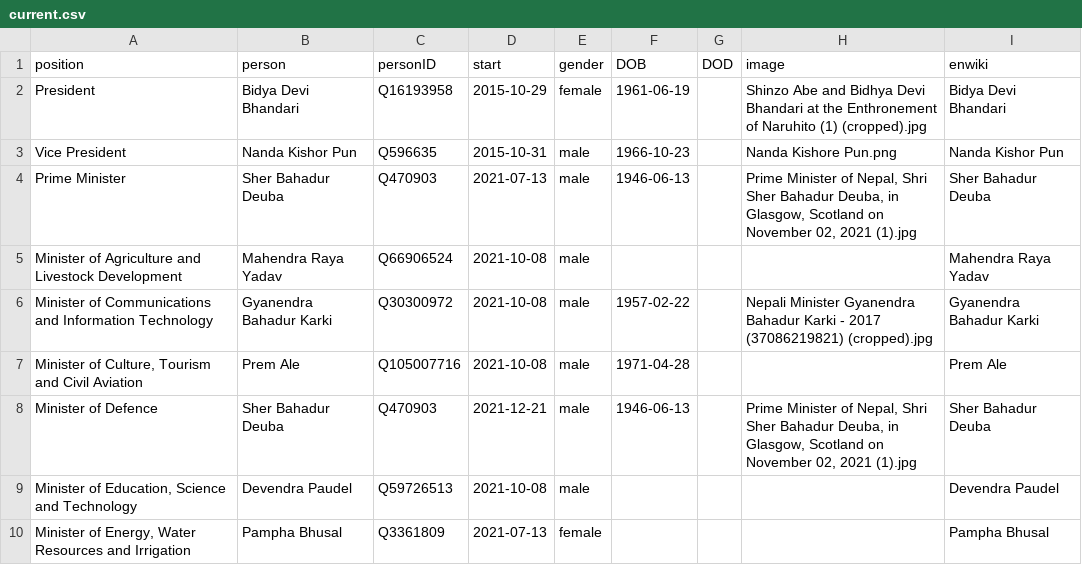
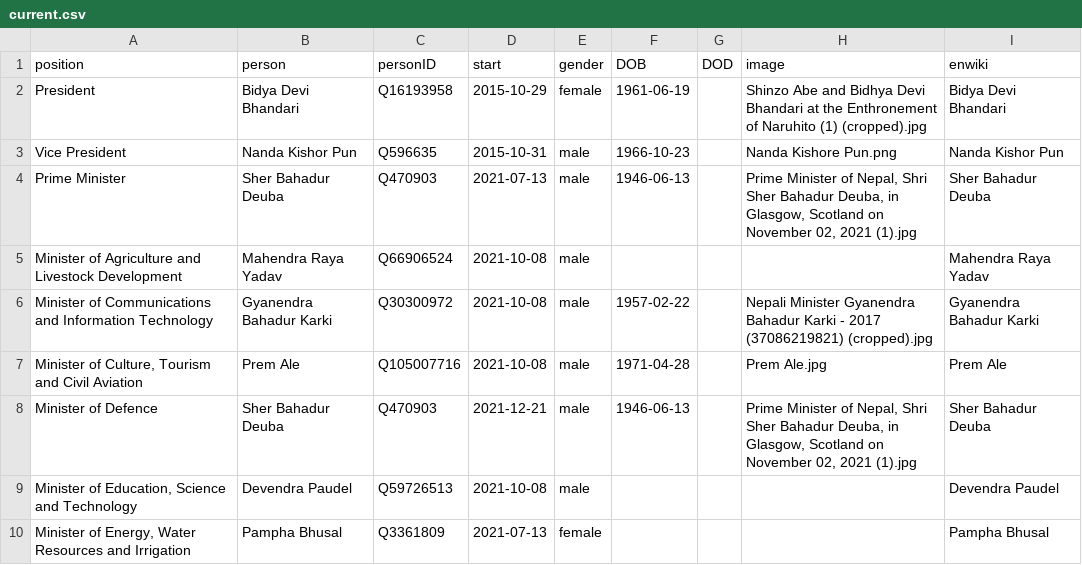
Before and after one commit to every-politician-scrapers/nepal-ministers, a CSV file: html/current.csv, drawn as a sheet; only a part is shown.

```diff
--- a/html/current.csv
+++ b/html/current.csv
@@ -6,3 +6,3 @@ Minister of Agriculture and Livestock Development,Mahendra Raya Yadav,Q66906524,
 Minister of Communications and Information Technology,Gyanendra Bahadur Karki,Q30300972,2021-10-08,male,1957-02-22,,Nepali Minister Gyanendra Bahadur Karki - 2017 (37086219821) (cropped).jpg,Gyanendra Bahadur Karki
-"Minister of Culture, Tourism and Civil Aviation",Prem Ale,Q105007716,2021-10-08,male,1971-04-28,,,Prem Ale
+"Minister of Culture, Tourism and Civil Aviation",Prem Ale,Q105007716,2021-10-08,male,1971-04-28,,Prem Ale.jpg,Prem Ale
 Minister of Defence,Sher Bahadur Deuba,Q470903,2021-12-21,male,1946-06-13,,"Prime Minister of Nepal, Shri Sher Bahadur Deuba, in Glasgow, Scotland on November 02, 2021 (1).jpg",Sher Bahadur Deuba
```
Also changed, not shown: html/holders21.csv.
